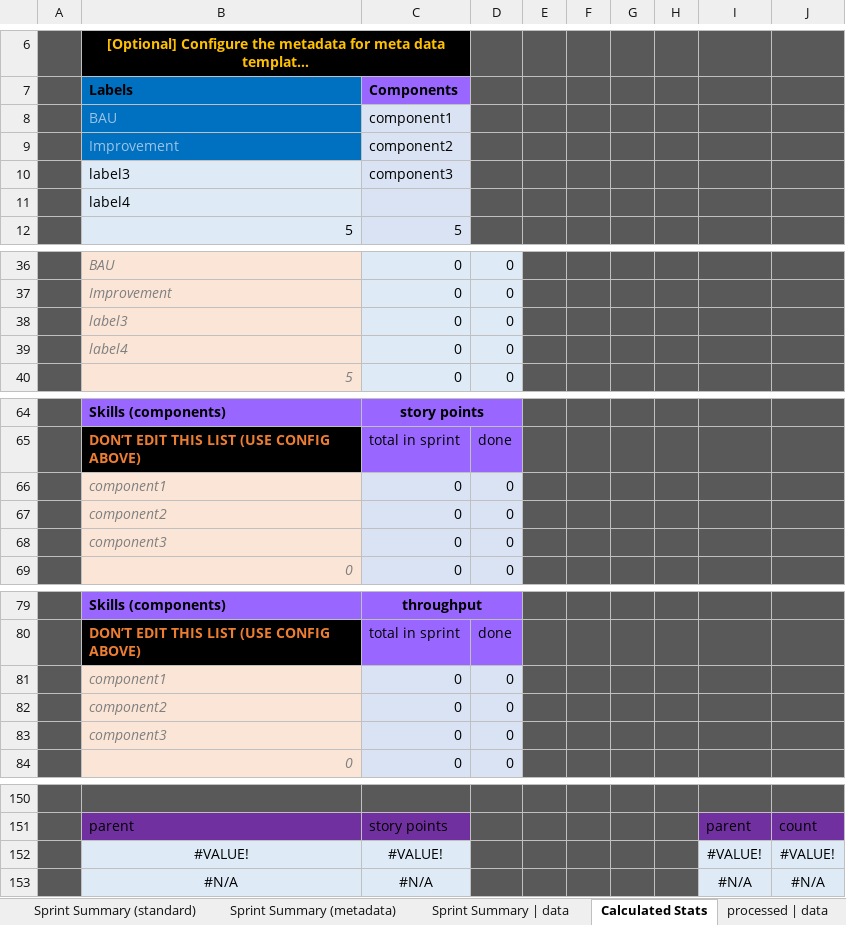
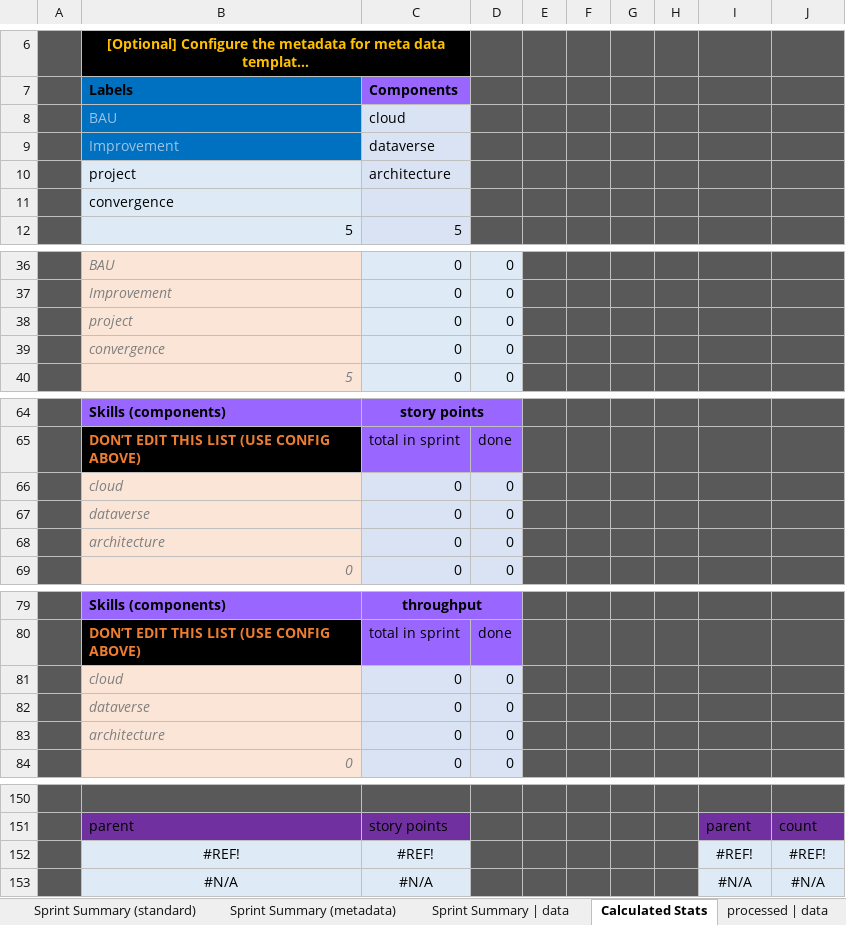
Before and after one commit to ctracey/sprint-metrics_webapp, an Excel workbook: assets/xlsx/visualise-metrics.xlsx, sheet Calculated Stats, drawn as a sheet; only a part is shown, gaps mark what is left out; long unchanged cells end in …; values as stored, in another font and other column widths than the file's, no borders; removed rows and columns are numbered as before the commit, all else as after; the diff covers the shown part only; the diff names each change by its address in the sheet, - before the commit and + after, or states it on an @@ line.

```diff
--- a/assets/xlsx/visualise-metrics.xlsx (sheet Calculated Stats)
+++ b/assets/xlsx/visualise-metrics.xlsx (sheet Calculated Stats)
-C8 (Components): component1
+C8 (Components): cloud
-C9 (Components): component2
+C9 (Components): dataverse
-row 10:  | label3 | component3
+row 10:  | project | architecture
-B11 (Labels): label4
+B11 (Labels): convergence
-B38 (Labels): label3
+B38 (Labels): project
-B39 (Labels): label4
+B39 (Labels): convergence
-B66 (Labels): component1
+B66 (Labels): cloud
-B67 (Labels): component2
+B67 (Labels): dataverse
-B68 (Labels): component3
+B68 (Labels): architecture
-B81 (Labels): component1
+B81 (Labels): cloud
-B82 (Labels): component2
+B82 (Labels): dataverse
-B83 (Labels): component3
+B83 (Labels): architecture
-row 152:  | #VALUE! | #VALUE! |  |  |  |  |  | #VALUE! | #VALUE!
+row 152:  | #REF! | #REF! |  |  |  |  |  | #REF! | #REF!
```
Also changed, not shown: 2 edited cells elsewhere in this sheet, sheet processed | data, sheet Sprint Summary | data, formulas that keep their value, charts or pictures, 2 other files.
